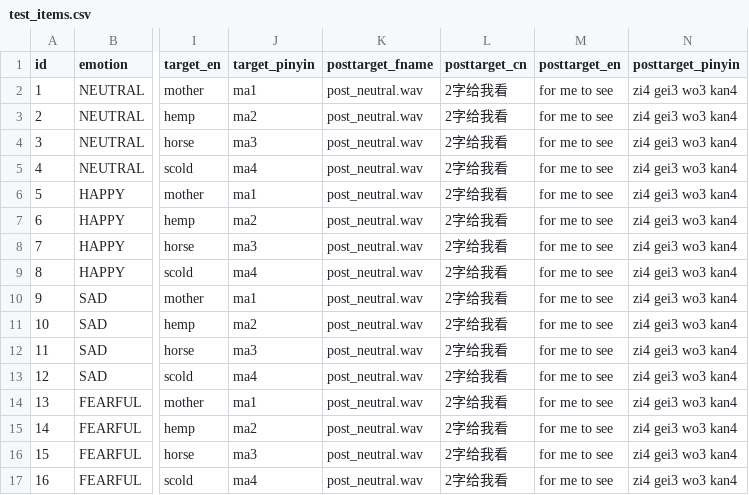
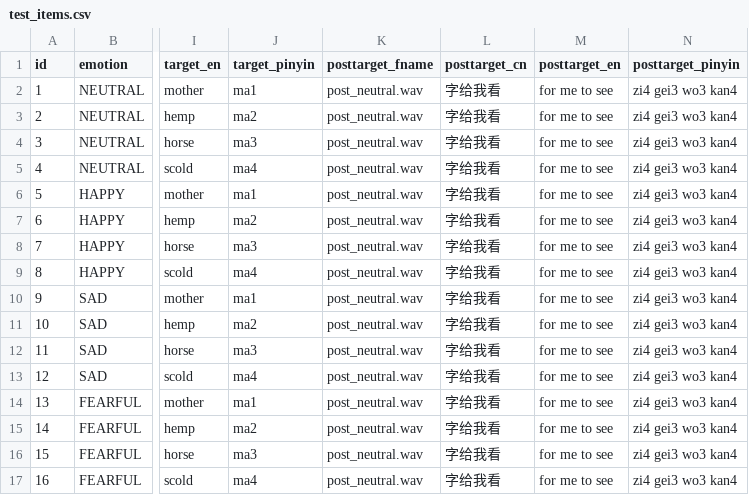
Before and after one commit to UiL-OTS-labs/ZEP-emotional-mandarin, a CSV file: stimuli/test_items.csv, drawn as a sheet; only a part is shown, gaps mark what is left out; the diff names each change by its address in the sheet, - before the commit and + after, or states it on an @@ line.

Commit message:
actually inplemented the dynamic label settings from test_items, instead of using the globals for carrier sentence

```diff
--- a/stimuli/test_items.csv
+++ b/stimuli/test_items.csv
-L2:L17 (posttarget_cn): 2字给我看
+L2:L17 (posttarget_cn): 字给我看
```
Also changed, not shown: stimuli/pract_items.csv, 2 other files.
